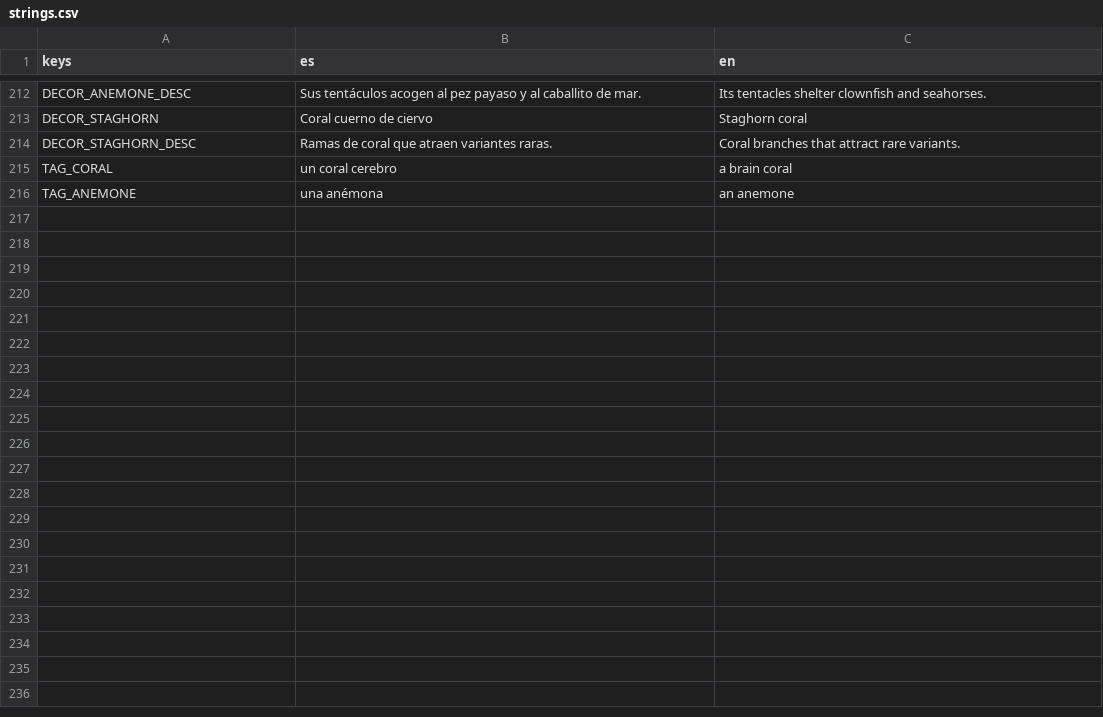
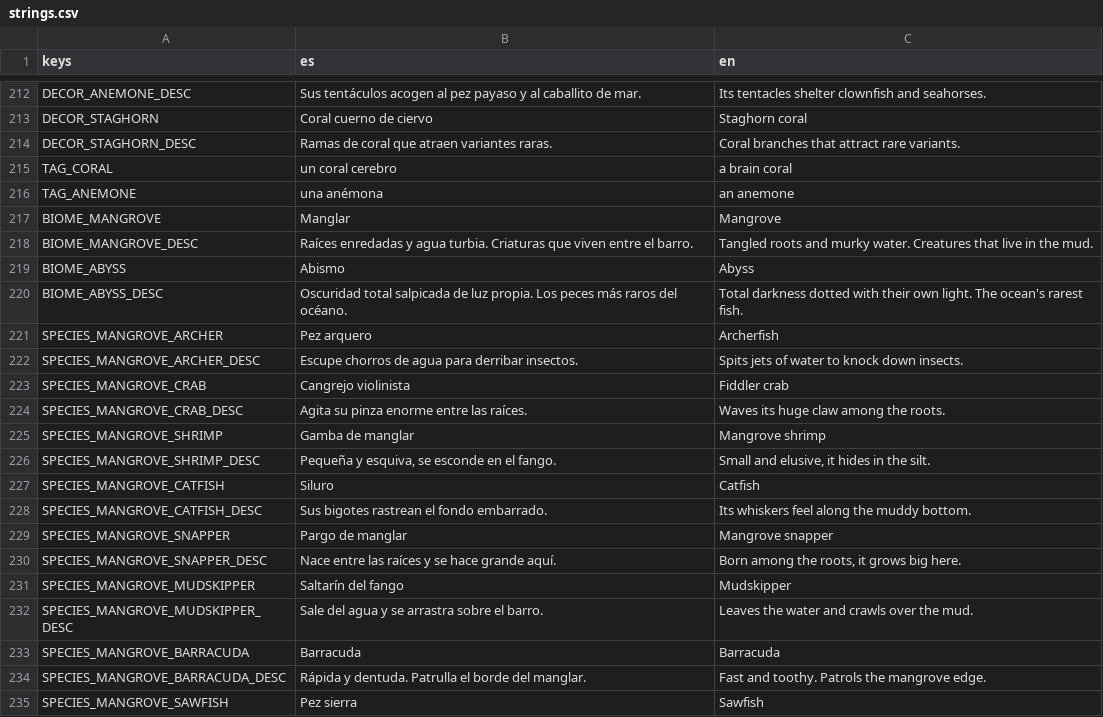
Before and after one commit to JorgeGaro-esp/p3c3r4, a CSV file: game/assets/i18n/strings.csv, drawn as a sheet; only a part is shown, gaps mark what is left out; the diff covers the shown part only; the diff names each change by its address in the sheet, - before the commit and + after, or states it on an @@ line.

```diff
--- a/game/assets/i18n/strings.csv
+++ b/game/assets/i18n/strings.csv
+row 217: BIOME_MANGROVE | Manglar | Mangrove
+row 218: BIOME_MANGROVE_DESC | Raíces enredadas y agua turbia. Criaturas que viven entre el barro. | Tangled roots and murky water. Creatures that live in the mud.
+row 219: BIOME_ABYSS | Abismo | Abyss
+row 220: BIOME_ABYSS_DESC | Oscuridad total salpicada de luz propia. Los peces más raros del océano. | Total darkness dotted with their own light. The ocean's rarest fish.
+row 221: SPECIES_MANGROVE_ARCHER | Pez arquero | Archerfish
+row 222: SPECIES_MANGROVE_ARCHER_DESC | Escupe chorros de agua para derribar insectos. | Spits jets of water to knock down insects.
+row 223: SPECIES_MANGROVE_CRAB | Cangrejo violinista | Fiddler crab
+row 224: SPECIES_MANGROVE_CRAB_DESC | Agita su pinza enorme entre las raíces. | Waves its huge claw among the roots.
+row 225: SPECIES_MANGROVE_SHRIMP | Gamba de manglar | Mangrove shrimp
+row 226: SPECIES_MANGROVE_SHRIMP_DESC | Pequeña y esquiva, se esconde en el fango. | Small and elusive, it hides in the silt.
+row 227: SPECIES_MANGROVE_CATFISH | Siluro | Catfish
+row 228: SPECIES_MANGROVE_CATFISH_DESC | Sus bigotes rastrean el fondo embarrado. | Its whiskers feel along the muddy bottom.
+row 229: SPECIES_MANGROVE_SNAPPER | Pargo de manglar | Mangrove snapper
+row 230: SPECIES_MANGROVE_SNAPPER_DESC | Nace entre las raíces y se hace grande aquí. | Born among the roots, it grows big here.
+row 231: SPECIES_MANGROVE_MUDSKIPPER | Saltarín del fango | Mudskipper
+row 232: SPECIES_MANGROVE_MUDSKIPPER_DESC | Sale del agua y se arrastra sobre el barro. | Leaves the water and crawls over the mud.
+row 233: SPECIES_MANGROVE_BARRACUDA | Barracuda | Barracuda
+row 234: SPECIES_MANGROVE_BARRACUDA_DESC | Rápida y dentuda. Patrulla el borde del manglar. | Fast and toothy. Patrols the mangrove edge.
+row 235: SPECIES_MANGROVE_SAWFISH | Pez sierra | Sawfish
```
Also changed, not shown: 39 added rows elsewhere in this file, 57 other files.
